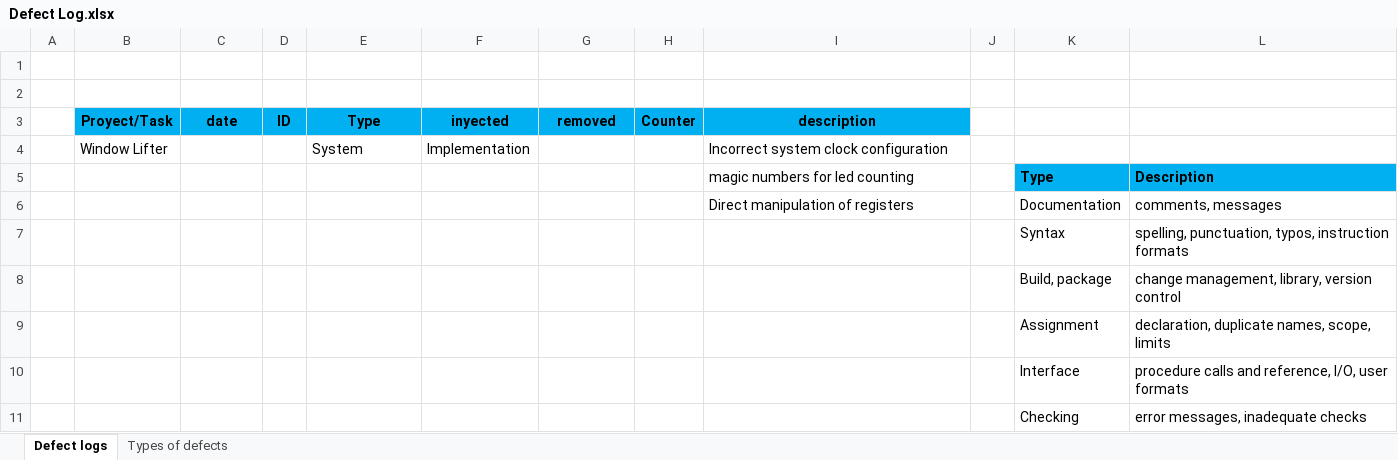
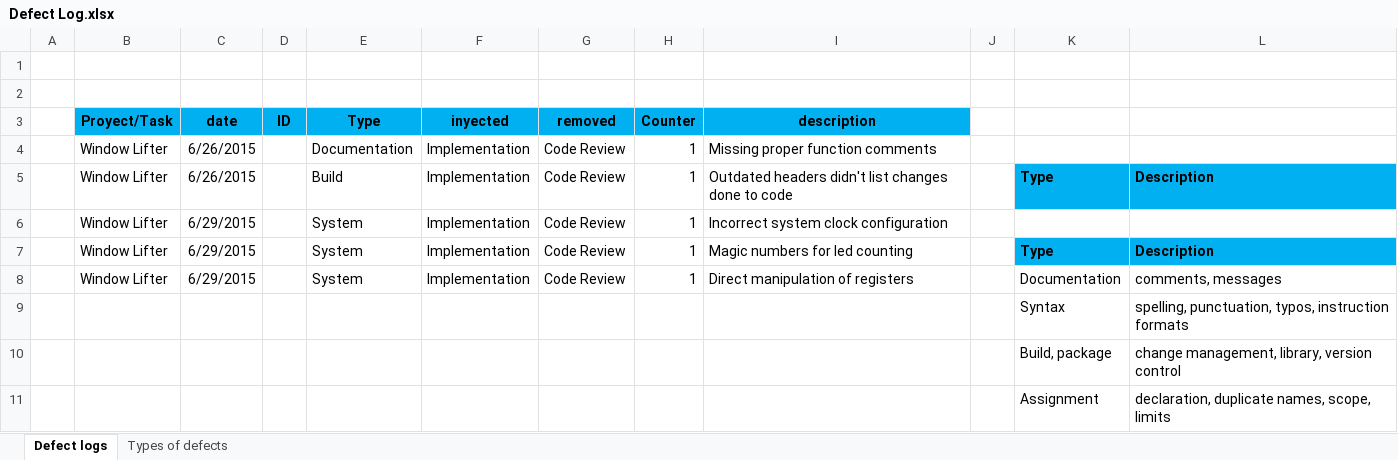
Before and after one commit to michbalbi/Window_Lifter_Repo, an Excel workbook: docs/V-Cycle Process/Defect Log.xlsx, sheet Defect logs, drawn as a sheet; only a part is shown; the shorter side is filled out with more unchanged rows; values as stored, in another font and other column widths than the file's, no borders; removed rows and columns are numbered as before the commit, all else as after; the diff names each change by its address in the sheet, - before the commit and + after, or states it on an @@ line.

Commit message:
Modified Assumptions and notes.docx Finished Test_Plan.xls Added defects to Defect Log.xlsx Added review results to SW_C_Code_Review_Template.xls

```diff
--- a/docs/V-Cycle Process/Defect Log.xlsx (sheet Defect logs)
+++ b/docs/V-Cycle Process/Defect Log.xlsx (sheet Defect logs)
+row 4:  | Window Lifter | 6/26/2015 |  | Documentation | Implementation | Code Review | 1 | Missing proper function comments
+row 5:  | Window Lifter | 6/26/2015 |  | Build | Implementation | Code Review | 1 | Outdated headers didn't list changes done to code |  | Type | Description
-C6 (date): (empty)
+C6 (date): 6/29/2015
-G6 (removed): (empty)
+G6 (removed): Code Review
-H6 (Counter): (empty)
+H6 (Counter): 1
-row 5:  |  |  |  |  |  |  |  | magic numbers for led counting |  | Type | Description
-row 6:  |  |  |  |  |  |  |  | Direct manipulation of registers |  | Documentation | comments, messages
+row 7:  | Window Lifter | 6/29/2015 |  | System | Implementation | Code Review | 1 | Magic numbers for led counting |  | Type | Description
+row 8:  | Window Lifter | 6/29/2015 |  | System | Implementation | Code Review | 1 | Direct manipulation of registers |  | Documentation | comments, messages
```
Also changed, not shown: docs/V-Cycle Process/V_Cycle Process Script.xlsx, 10 other files.
